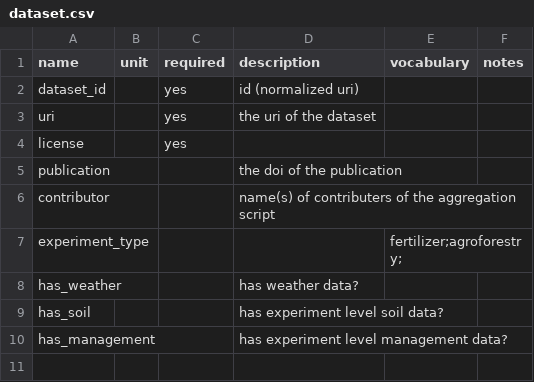
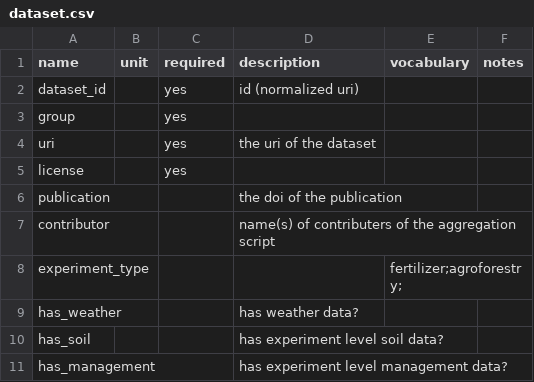
Before and after one commit to reagro/carob, a CSV file: terms/dataset.csv, drawn as a sheet.

```diff
--- a/terms/dataset.csv
+++ b/terms/dataset.csv
@@ -2,2 +2,3 @@ name,unit,required,description,vocabulary,notes
 dataset_id,,yes,id (normalized uri),,
+group,,yes,,,
 uri,,yes,the uri of the dataset,,
```
Also changed, not shown: terms/international_maize_trials/records.csv, 12 other files.
